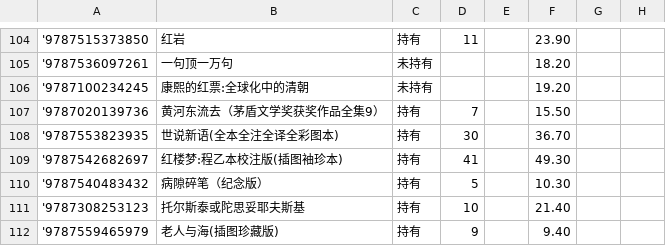
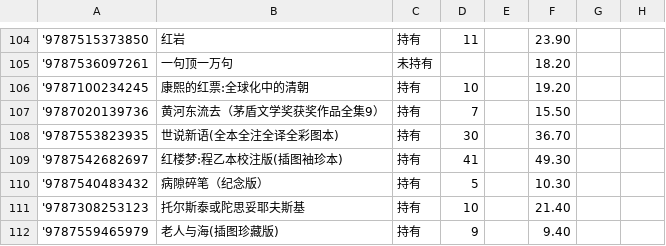
Before and after one commit to lipingxu/dzy_inventory, a CSV file: inventory_auto.csv, drawn as a sheet; only a part is shown, gaps mark what is left out; the diff names each change by its address in the sheet, - before the commit and + after, or states it on an @@ line.

```diff
--- a/inventory_auto.csv
+++ b/inventory_auto.csv
-C106: 未持有
+C106: 持有
-D106: (empty)
+D106: 10
```
Also changed, not shown: manual_overrides.csv, 2 other files.
